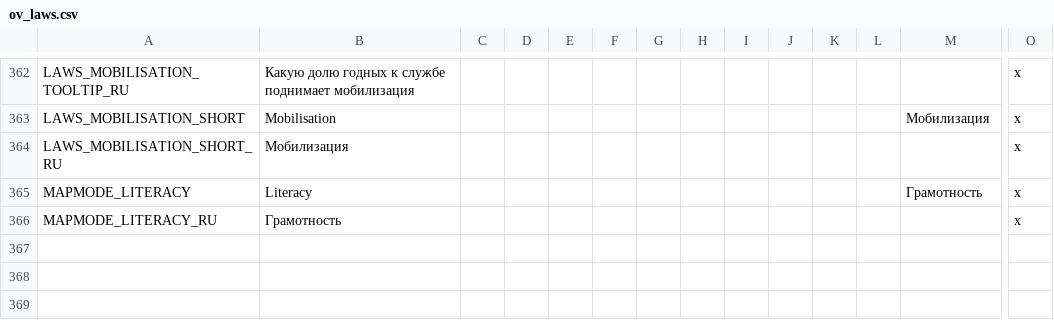
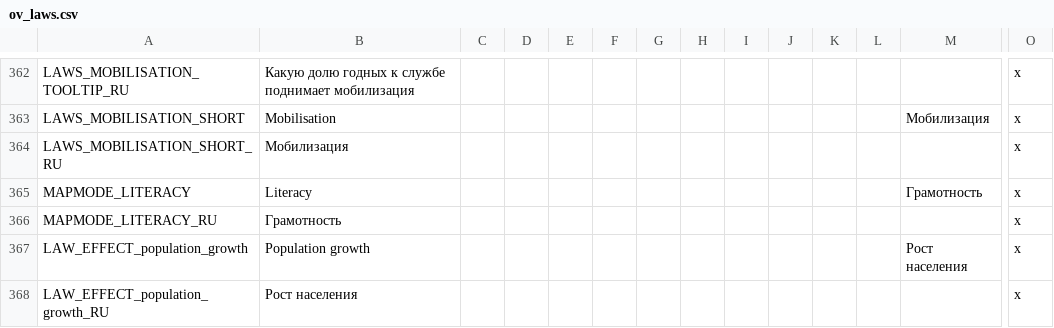
Before and after one commit to zetfkyrz/OpenVic-private, a CSV file: ov_data/localisation/ov_laws.csv, drawn as a sheet; only a part is shown, gaps mark what is left out; rows hold the shown columns only; the diff names each change by its address in the sheet, - before the commit and + after, or states it on an @@ line.

```diff
--- a/ov_data/localisation/ov_laws.csv
+++ b/ov_data/localisation/ov_laws.csv
+row 367: LAW_EFFECT_population_growth | Population growth |  |  |  |  |  |  |  |  |  |  | Рост населения | x
+row 368: LAW_EFFECT_population_growth_RU | Рост населения |  |  |  |  |  |  |  |  |  |  |  | x
```
Also changed, not shown: 9 other files.
